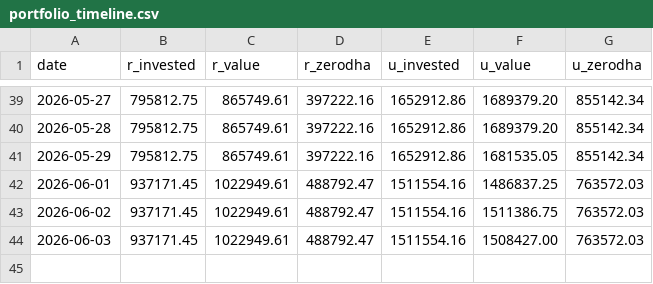
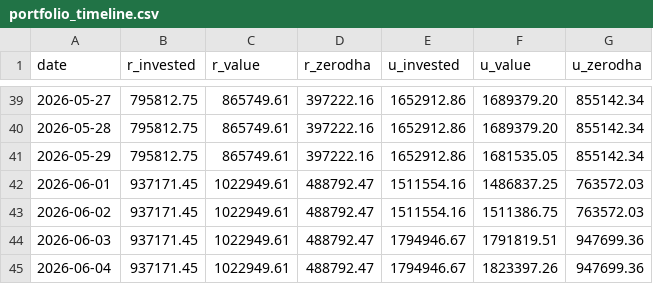
Before and after one commit to himanshu-1608/personal-portfolio, a CSV file: reports/portfolio_timeline.csv, drawn as a sheet; only a part is shown, gaps mark what is left out.

```diff
--- a/reports/portfolio_timeline.csv
+++ b/reports/portfolio_timeline.csv
@@ -43,2 +43,3 @@ date,r_invested,r_value,r_zerodha,u_invested,u_value,u_zerodha
 2026-06-02,937171.45,1022949.61,488792.47,1511554.16,1511386.75,763572.03
-2026-06-03,937171.45,1022949.61,488792.47,1511554.16,1508427.00,763572.03
+2026-06-03,937171.45,1022949.61,488792.47,1794946.67,1791819.51,947699.36
+2026-06-04,937171.45,1022949.61,488792.47,1794946.67,1823397.26,947699.36
```
Also changed, not shown: reports/exported_all_ledger.csv, reports/mtf_pnl_summary.csv, 5 other files.
